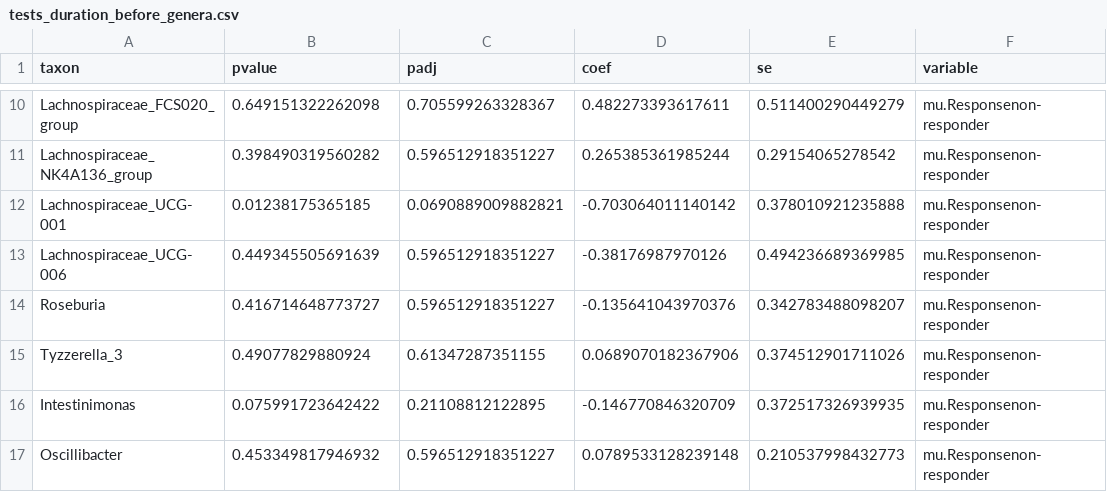
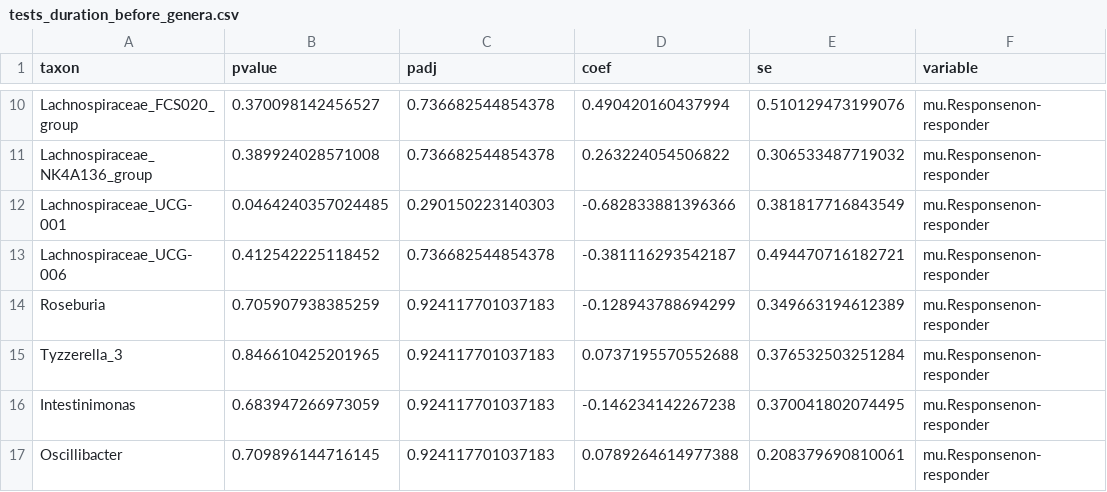
Before and after one commit to Gibbons-Lab/mouse_antibiotics, a CSV file: data/tests_duration_before_genera.csv, drawn as a sheet; only a part is shown, gaps mark what is left out; the diff covers the shown part only; the diff names each change by its address in the sheet, - before the commit and + after, or states it on an @@ line.

```diff
--- a/data/tests_duration_before_genera.csv
+++ b/data/tests_duration_before_genera.csv
-B10 (pvalue): 0.649151322262098
+B10 (pvalue): 0.370098142456527
-C10 (padj): 0.705599263328367
+C10 (padj): 0.736682544854378
-D10 (coef): 0.482273393617611
+D10 (coef): 0.490420160437994
-E10 (se): 0.511400290449279
+E10 (se): 0.510129473199076
-B11 (pvalue): 0.398490319560282
+B11 (pvalue): 0.389924028571008
-C11 (padj): 0.596512918351227
+C11 (padj): 0.736682544854378
-D11 (coef): 0.265385361985244
+D11 (coef): 0.263224054506822
-E11 (se): 0.29154065278542
+E11 (se): 0.306533487719032
-B12 (pvalue): 0.01238175365185
+B12 (pvalue): 0.0464240357024485
-C12 (padj): 0.0690889009882821
+C12 (padj): 0.290150223140303
-D12 (coef): -0.703064011140142
+D12 (coef): -0.682833881396366
-E12 (se): 0.378010921235888
+E12 (se): 0.381817716843549
-B13 (pvalue): 0.449345505691639
+B13 (pvalue): 0.412542225118452
-C13 (padj): 0.596512918351227
+C13 (padj): 0.736682544854378
-D13 (coef): -0.38176987970126
+D13 (coef): -0.381116293542187
-E13 (se): 0.494236689369985
+E13 (se): 0.494470716182721
-B14 (pvalue): 0.416714648773727
+B14 (pvalue): 0.705907938385259
-C14 (padj): 0.596512918351227
+C14 (padj): 0.924117701037183
-D14 (coef): -0.135641043970376
+D14 (coef): -0.128943788694299
-E14 (se): 0.342783488098207
+E14 (se): 0.349663194612389
-B15 (pvalue): 0.49077829880924
+B15 (pvalue): 0.846610425201965
-C15 (padj): 0.61347287351155
+C15 (padj): 0.924117701037183
-D15 (coef): 0.0689070182367906
+D15 (coef): 0.0737195570552688
-E15 (se): 0.374512901711026
+E15 (se): 0.376532503251284
-B16 (pvalue): 0.075991723642422
+B16 (pvalue): 0.683947266973059
-C16 (padj): 0.21108812122895
+C16 (padj): 0.924117701037183
-D16 (coef): -0.146770846320709
+D16 (coef): -0.146234142267238
-E16 (se): 0.372517326939935
+E16 (se): 0.370041802074495
-B17 (pvalue): 0.453349817946932
+B17 (pvalue): 0.709896144716145
-C17 (padj): 0.596512918351227
+C17 (padj): 0.924117701037183
-D17 (coef): 0.0789533128239148
+D17 (coef): 0.0789264614977388
-E17 (se): 0.210537998432773
+E17 (se): 0.208379690810061
```
Also changed, not shown: 74 edited cells elsewhere in this file, 24 other files.
